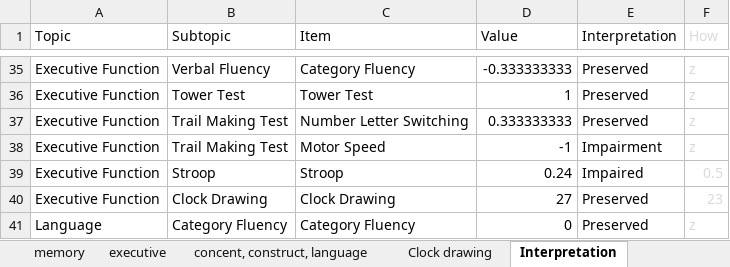
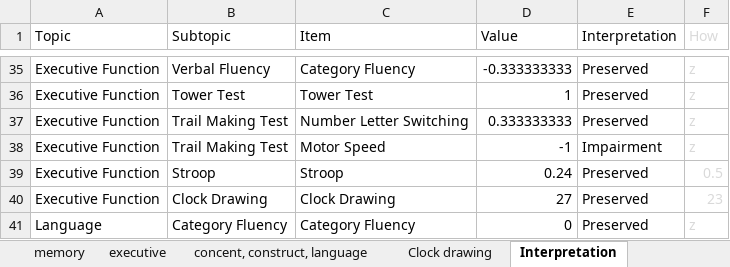
Before and after one commit to uppa1234/neuropsychological, an Excel workbook: fake_example.xlsx, sheet Interpretation, drawn as a sheet; only a part is shown, gaps mark what is left out; values as stored, in another font and other column widths than the file's, no borders; the diff names each change by its address in the sheet, - before the commit and + after, or states it on an @@ line.

```diff
--- a/fake_example.xlsx (sheet Interpretation)
+++ b/fake_example.xlsx (sheet Interpretation)
-E39 (Interpretation): Impaired
+E39 (Interpretation): Preserved
```
Also changed, not shown: blank.xlsx, 1 other file.
